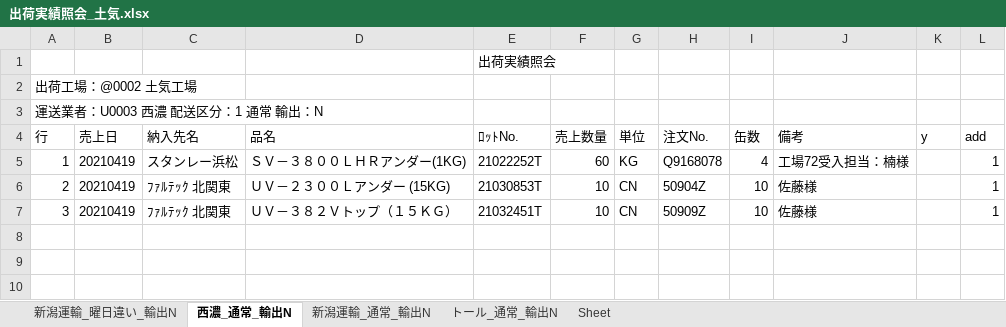
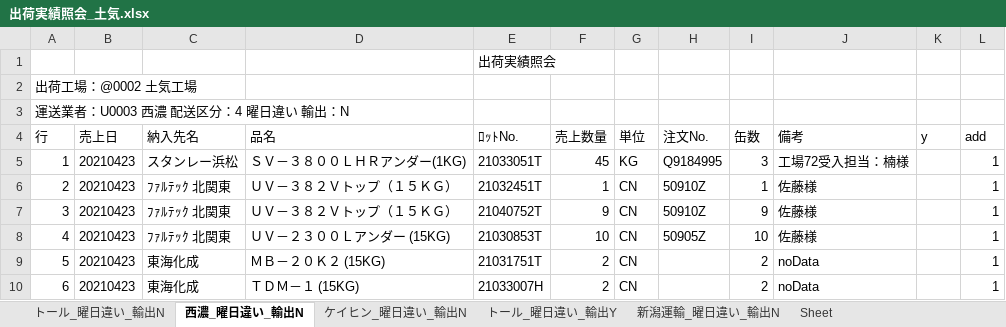
Before and after one commit to ogashira/syukka, an Excel workbook: Program/出荷実績照会_土気.xlsx, sheet 西濃_曜日違い_輸出N, drawn as a sheet; values as stored, in another font and other column widths than the file's, no borders; charts and pictures not drawn; the diff names each change by its address in the sheet, - before the commit and + after, or states it on an @@ line.

```diff
--- a/Program/出荷実績照会_土気.xlsx (sheet 西濃_曜日違い_輸出N)
+++ b/Program/出荷実績照会_土気.xlsx (sheet 西濃_曜日違い_輸出N)
-sheet tab: 西濃_通常_輸出N
+sheet tab: 西濃_曜日違い_輸出N
-sheet tab: 新潟運輸_通常_輸出N
+sheet tab: ケイヒン_曜日違い_輸出N
-sheet tab: トール_通常_輸出N
+sheet tab: トール_曜日違い_輸出Y
+sheet tab: トール_曜日違い_輸出N
@@ sheet tab order changed: トール_曜日違い_輸出N | 西濃_曜日違い_輸出N | ケイヒン_曜日違い_輸出N | トール_曜日違い_輸出Y | 新潟運輸_曜日違い_輸出N | Sheet @@
-A3 (行): 運送業者：U0003 西濃 配送区分：1 通常 輸出：N
+A3 (行): 運送業者：U0003 西濃 配送区分：4 曜日違い 輸出：N
-B5:B7 (売上日): 20210419
+B5:B7 (売上日): 20210423
-E5 (ﾛｯﾄNo.): 21022252T
+E5 (ﾛｯﾄNo.): 21033051T
-F5 (売上数量): 60
+F5 (売上数量): 45
-H5 (注文No.): Q9168078
+H5 (注文No.): Q9184995
-I5 (缶数): 4
+I5 (缶数): 3
-D6 (品名): ＵＶ－２３００Ｌアンダー (15KG)
+D6 (品名): ＵＶ－３８２Ｖトップ（１５ＫＧ）
-E6 (ﾛｯﾄNo.): 21030853T
+E6 (ﾛｯﾄNo.): 21032451T
-F6 (売上数量): 10
+F6 (売上数量): 1
-H6 (注文No.): 50904Z
+H6 (注文No.): 50910Z
-I6 (缶数): 10
+I6 (缶数): 1
-E7 (ﾛｯﾄNo.): 21032451T
+E7 (ﾛｯﾄNo.): 21040752T
-F7 (売上数量): 10
+F7 (売上数量): 9
-H7 (注文No.): 50909Z
+H7 (注文No.): 50910Z
-I7 (缶数): 10
+I7 (缶数): 9
+row 8: 4 | 20210423 | ﾌｧﾙﾃｯｸ 北関東 | ＵＶ－２３００Ｌアンダー (15KG) | 21030853T | 10 | CN | 50905Z | 10 | 佐藤様 |  | 1
+row 9: 5 | 20210423 | 東海化成 | ＭＢ－２０Ｋ２ (15KG) | 21031751T | 2 | CN |  | 2 | noData |  | 1
+row 10: 6 | 20210423 | 東海化成 | ＴＤＭ－１ (15KG) | 21033007H | 2 | CN |  | 2 | noData |  | 1
```
Also changed, not shown: sheet ケイヒン_曜日違い_輸出N, sheet 新潟運輸_曜日違い_輸出N, sheet トール_曜日違い_輸出Y, charts or pictures, Program/出荷実績照会_本社.xlsx, 19 other files.
